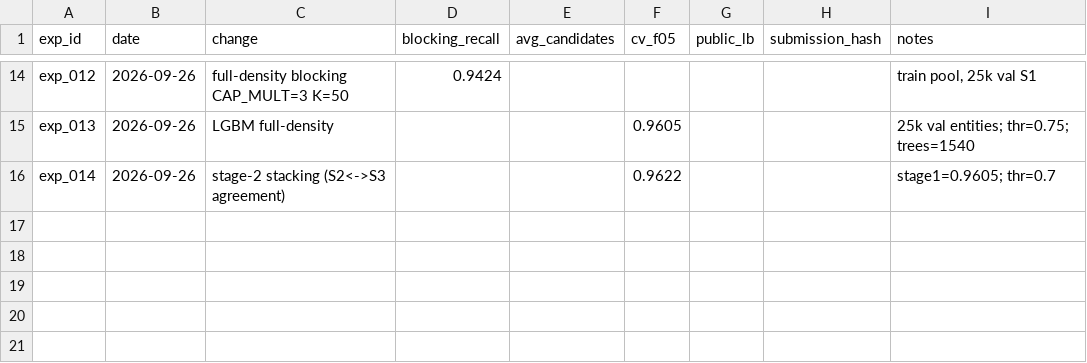
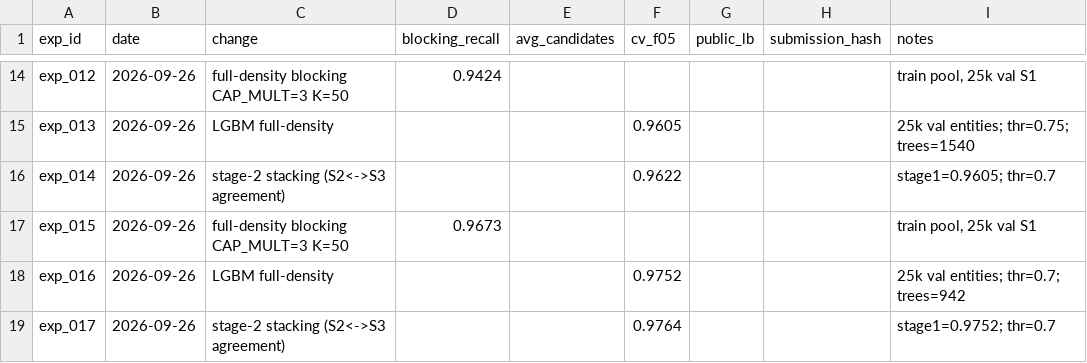
Before and after one commit to Dhruvaryan-10/amazon-ml-2026, a CSV file: business_entity_resolution/outputs/experiments.csv, drawn as a sheet; only a part is shown, gaps mark what is left out; the diff names each change by its address in the sheet, - before the commit and + after, or states it on an @@ line.

Commit message:
Submission 4 (LB 0.964): reverse blocking, decoy features, competition; v7 code

```diff
--- a/business_entity_resolution/outputs/experiments.csv
+++ b/business_entity_resolution/outputs/experiments.csv
+row 17: exp_015 | 2026-09-26 | full-density blocking CAP_MULT=3 K=50 | 0.9673 |  |  |  |  | train pool, 25k val S1
+row 18: exp_016 | 2026-09-26 | LGBM full-density |  |  | 0.9752 |  |  | 25k val entities; thr=0.7; trees=942
+row 19: exp_017 | 2026-09-26 | stage-2 stacking (S2<->S3 agreement) |  |  | 0.9764 |  |  | stage1=0.9752; thr=0.7
```
Also changed, not shown: 7 other files.
